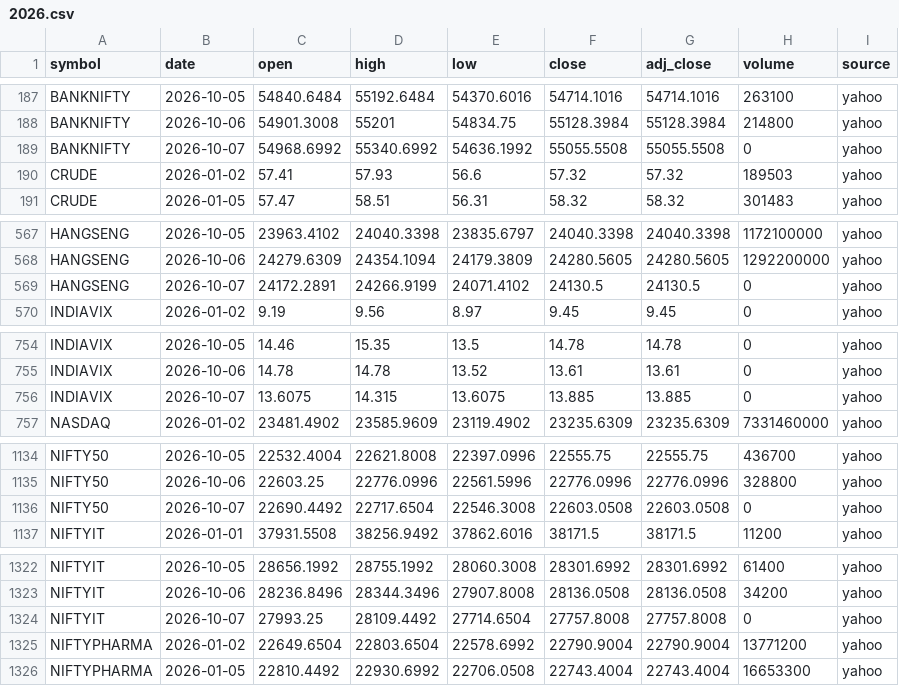
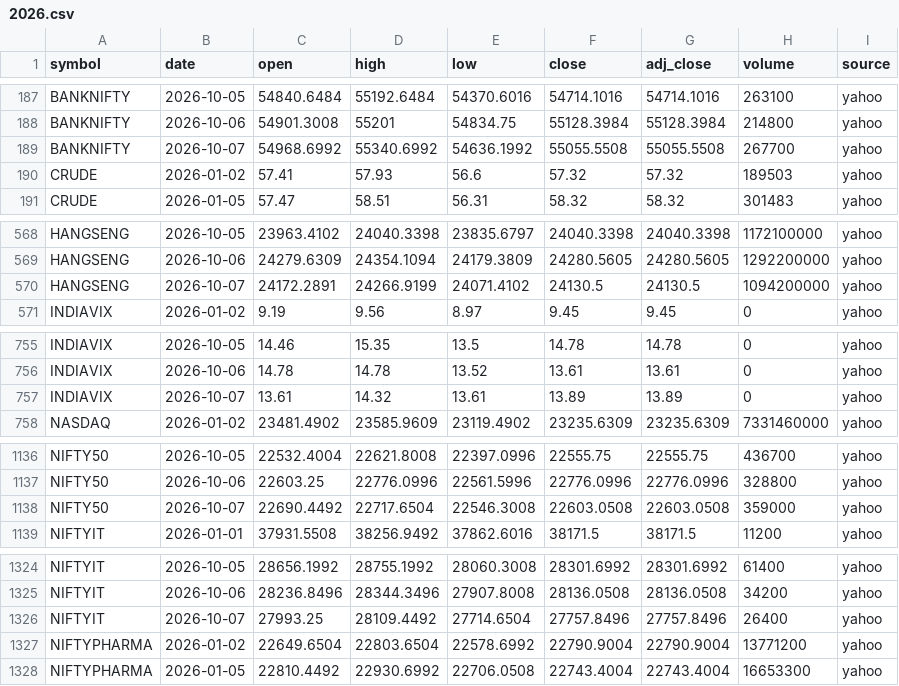
Before and after one commit to san1eev1/Stock-predictor, a CSV file: indices/2026.csv, drawn as a sheet; only a part is shown, gaps mark what is left out; the diff covers the shown part only.

```diff
--- a/indices/2026.csv
+++ b/indices/2026.csv
@@ -188,3 +188,3 @@ BANKNIFTY,2026-10-05,54840.6484,55192.6484,54370.6016,54714.1016,54714.1016,2631
 BANKNIFTY,2026-10-06,54901.3008,55201,54834.75,55128.3984,55128.3984,214800,yahoo
-BANKNIFTY,2026-10-07,54968.6992,55340.6992,54636.1992,55055.5508,55055.5508,0,yahoo
+BANKNIFTY,2026-10-07,54968.6992,55340.6992,54636.1992,55055.5508,55055.5508,267700,yahoo
 CRUDE,2026-01-02,57.41,57.93,56.6,57.32,57.32,189503,yahoo
@@ -568,3 +569,3 @@ HANGSENG,2026-10-05,23963.4102,24040.3398,23835.6797,24040.3398,24040.3398,11721
 HANGSENG,2026-10-06,24279.6309,24354.1094,24179.3809,24280.5605,24280.5605,1292200000,yahoo
-HANGSENG,2026-10-07,24172.2891,24266.9199,24071.4102,24130.5,24130.5,0,yahoo
+HANGSENG,2026-10-07,24172.2891,24266.9199,24071.4102,24130.5,24130.5,1094200000,yahoo
 INDIAVIX,2026-01-02,9.19,9.56,8.97,9.45,9.45,0,yahoo
@@ -755,3 +756,3 @@ INDIAVIX,2026-10-05,14.46,15.35,13.5,14.78,14.78,0,yahoo
 INDIAVIX,2026-10-06,14.78,14.78,13.52,13.61,13.61,0,yahoo
-INDIAVIX,2026-10-07,13.6075,14.315,13.6075,13.885,13.885,0,yahoo
+INDIAVIX,2026-10-07,13.61,14.32,13.61,13.89,13.89,0,yahoo
 NASDAQ,2026-01-02,23481.4902,23585.9609,23119.4902,23235.6309,23235.6309,7331460000,yahoo
@@ -1135,3 +1137,3 @@ NIFTY50,2026-10-05,22532.4004,22621.8008,22397.0996,22555.75,22555.75,436700,yah
 NIFTY50,2026-10-06,22603.25,22776.0996,22561.5996,22776.0996,22776.0996,328800,yahoo
-NIFTY50,2026-10-07,22690.4492,22717.6504,22546.3008,22603.0508,22603.0508,0,yahoo
+NIFTY50,2026-10-07,22690.4492,22717.6504,22546.3008,22603.0508,22603.0508,359000,yahoo
 NIFTYIT,2026-01-01,37931.5508,38256.9492,37862.6016,38171.5,38171.5,11200,yahoo
@@ -1323,3 +1325,3 @@ NIFTYIT,2026-10-05,28656.1992,28755.1992,28060.3008,28301.6992,28301.6992,61400,
 NIFTYIT,2026-10-06,28236.8496,28344.3496,27907.8008,28136.0508,28136.0508,34200,yahoo
-NIFTYIT,2026-10-07,27993.25,28109.4492,27714.6504,27757.8008,27757.8008,0,yahoo
+NIFTYIT,2026-10-07,27993.25,28109.4492,27714.6504,27757.8496,27757.8496,26400,yahoo
 NIFTYPHARMA,2026-01-02,22649.6504,22803.6504,22578.6992,22790.9004,22790.9004,13771200,yahoo
```
Also changed, not shown: 5 added rows and 23 edited cells elsewhere in this file, 7 other files.
